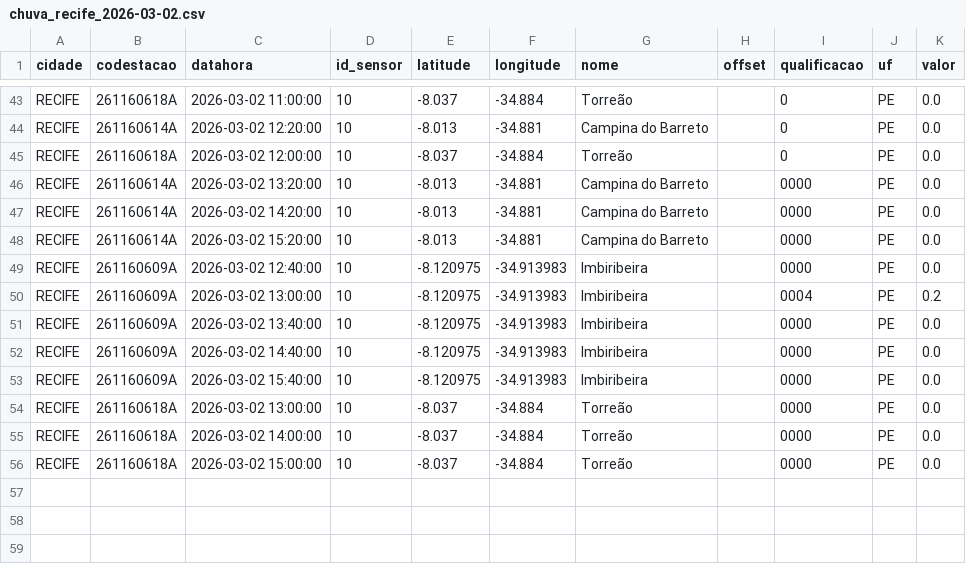
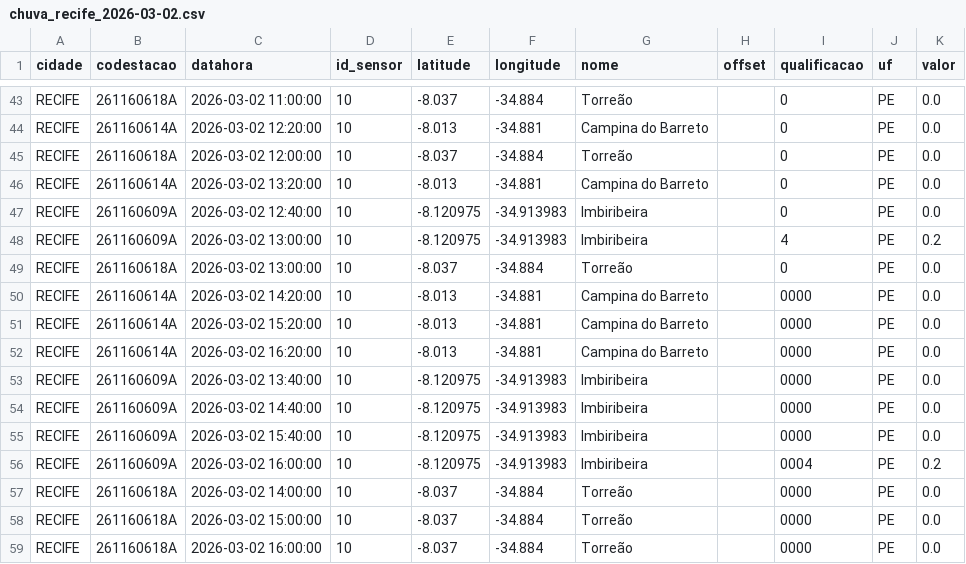
Before and after one commit to RafaellaB/risco-hoje, a CSV file: chuva_recife_2026-03-02.csv, drawn as a sheet; only a part is shown, gaps mark what is left out.

```diff
--- a/chuva_recife_2026-03-02.csv
+++ b/chuva_recife_2026-03-02.csv
@@ -45,7 +45,9 @@ RECIFE,261160614A,2026-03-02 12:20:00,10,-8.013,-34.881,Campina do Barreto,,0,PE
 RECIFE,261160618A,2026-03-02 12:00:00,10,-8.037,-34.884,Torreão,,0,PE,0.0
-RECIFE,261160614A,2026-03-02 13:20:00,10,-8.013,-34.881,Campina do Barreto,,0000,PE,0.0
+RECIFE,261160614A,2026-03-02 13:20:00,10,-8.013,-34.881,Campina do Barreto,,0,PE,0.0
+RECIFE,261160609A,2026-03-02 12:40:00,10,-8.120975,-34.913983,Imbiribeira,,0,PE,0.0
+RECIFE,261160609A,2026-03-02 13:00:00,10,-8.120975,-34.913983,Imbiribeira,,4,PE,0.2
+RECIFE,261160618A,2026-03-02 13:00:00,10,-8.037,-34.884,Torreão,,0,PE,0.0
 RECIFE,261160614A,2026-03-02 14:20:00,10,-8.013,-34.881,Campina do Barreto,,0000,PE,0.0
 RECIFE,261160614A,2026-03-02 15:20:00,10,-8.013,-34.881,Campina do Barreto,,0000,PE,0.0
-RECIFE,261160609A,2026-03-02 12:40:00,10,-8.120975,-34.913983,Imbiribeira,,0000,PE,0.0
-RECIFE,261160609A,2026-03-02 13:00:00,10,-8.120975,-34.913983,Imbiribeira,,0004,PE,0.2
+RECIFE,261160614A,2026-03-02 16:20:00,10,-8.013,-34.881,Campina do Barreto,,0000,PE,0.0
 RECIFE,261160609A,2026-03-02 13:40:00,10,-8.120975,-34.913983,Imbiribeira,,0000,PE,0.0
@@ -53,4 +55,5 @@ RECIFE,261160609A,2026-03-02 14:40:00,10,-8.120975,-34.913983,Imbiribeira,,0000,
 RECIFE,261160609A,2026-03-02 15:40:00,10,-8.120975,-34.913983,Imbiribeira,,0000,PE,0.0
-RECIFE,261160618A,2026-03-02 13:00:00,10,-8.037,-34.884,Torreão,,0000,PE,0.0
+RECIFE,261160609A,2026-03-02 16:00:00,10,-8.120975,-34.913983,Imbiribeira,,0004,PE,0.2
 RECIFE,261160618A,2026-03-02 14:00:00,10,-8.037,-34.884,Torreão,,0000,PE,0.0
 RECIFE,261160618A,2026-03-02 15:00:00,10,-8.037,-34.884,Torreão,,0000,PE,0.0
+RECIFE,261160618A,2026-03-02 16:00:00,10,-8.037,-34.884,Torreão,,0000,PE,0.0
```
